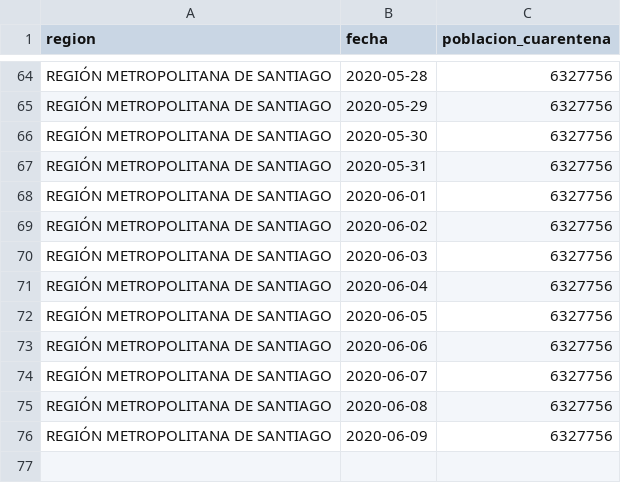
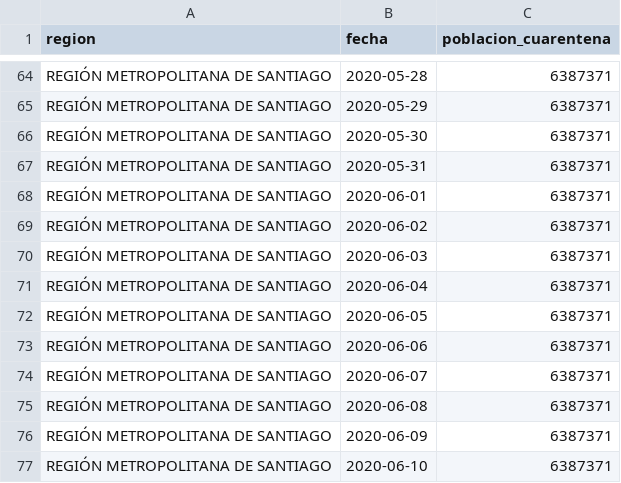
Before and after one commit to rguerral/poligonos_cuarentenas_resultados, a CSV file: resultados/poblacion_en_cuarentena/RM_completo.csv, drawn as a sheet; only a part is shown, gaps mark what is left out; the diff covers the shown part only; the diff names each change by its address in the sheet, - before the commit and + after, or states it on an @@ line.

```diff
--- a/resultados/poblacion_en_cuarentena/RM_completo.csv
+++ b/resultados/poblacion_en_cuarentena/RM_completo.csv
-C64:C76 (poblacion_cuarentena): 6327756
+C64:C76 (poblacion_cuarentena): 6387371
+row 77: REGIÓN METROPOLITANA DE SANTIAGO | 2020-06-10 | 6387371
```
Also changed, not shown: 27 edited cells elsewhere in this file, resultados/poblacion_en_cuarentena/por_comuna.csv, resultados/zonas_en_poligonoscuarentena/asignacion_zonas_poligonoscuarentena.csv, 19 other files.
